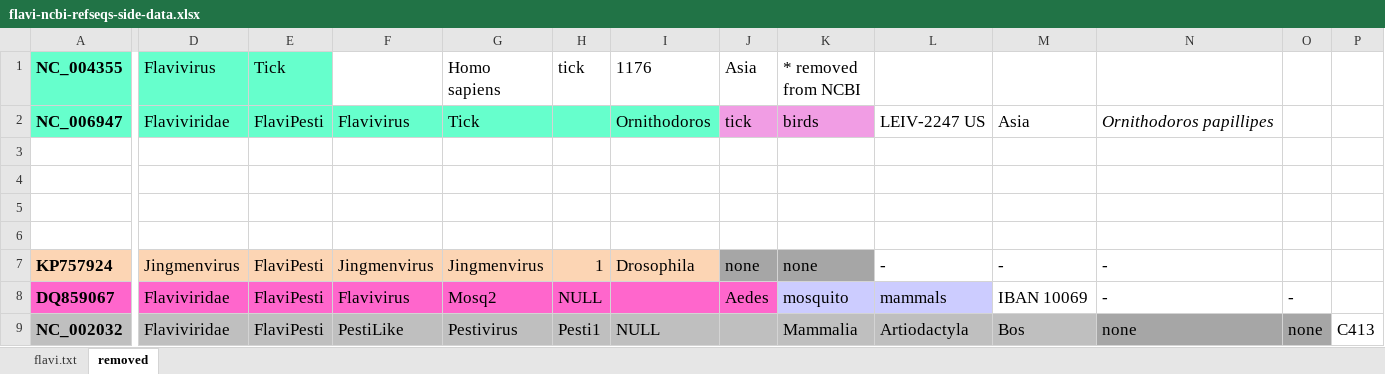
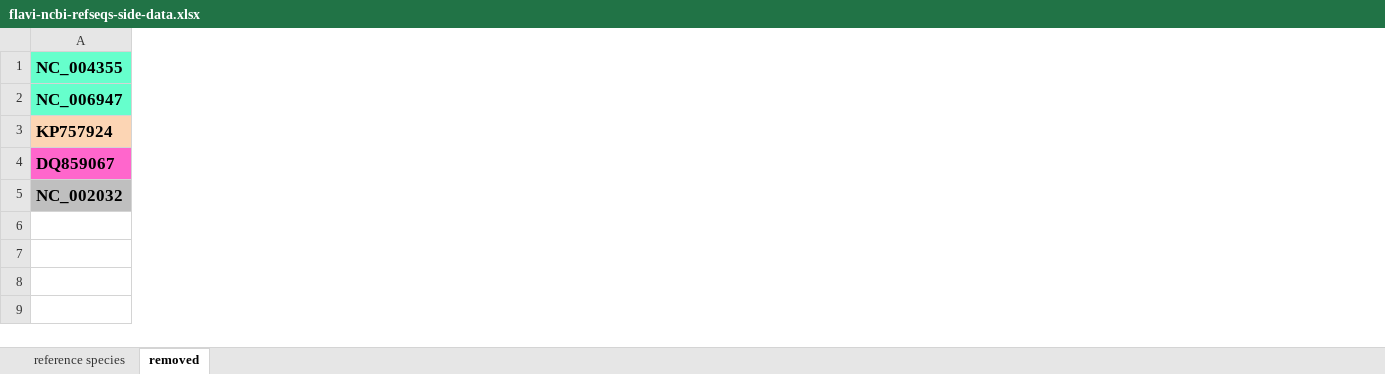
Before and after one commit to giffordlabcvr/Flavivirus-GLUE, an Excel workbook: tabular/core/flavi-ncbi-refseqs-side-data.xlsx, sheet removed, drawn as a sheet; only a part is shown, gaps mark what is left out; values as stored, in another font and other column widths than the file's, no borders; removed rows and columns are numbered as before the commit, all else as after; rows hold the shown columns only; the diff covers the shown part only; the diff names each change by its address in the sheet, - before the commit and + after, or states it on an @@ line.

```diff
--- a/tabular/core/flavi-ncbi-refseqs-side-data.xlsx (sheet removed)
+++ b/tabular/core/flavi-ncbi-refseqs-side-data.xlsx (sheet removed)
-sheet tab: flavi.txt
+sheet tab: reference species
-column D (Flavivirus), row 2: Flaviviridae; rows 7-9: Jingmenvirus | Flaviviridae | Flaviviridae
-column E (Tick), row 2: FlaviPesti; rows 7-9: all FlaviPesti
-column F, row 2: Flavivirus; rows 7-9: Jingmenvirus | Flavivirus | PestiLike
-column G (Homo sapiens), row 2: Tick; rows 7-9: Jingmenvirus | Mosq2 | Pestivirus
-column H (tick), rows 7-9: 1 | NULL | Pesti1
-column I (1176), row 2: Ornithodoros; rows 7-9: Drosophila |  | NULL
-column J (Asia), row 2: tick; rows 7-8: none | Aedes
-column K (* removed from NCBI), row 2: birds; rows 7-9: none | mosquito | Mammalia
-column L, row 2: LEIV-2247 US; rows 7-9: - | mammals | Artiodactyla
-column M, row 2: Asia; rows 7-9: - | IBAN 10069 | Bos
-column N, row 2: Ornithodoros papillipes; rows 7-9: - | - | none
-column O, rows 8-9: - | none
-column P, row 9: C413
-row 3: (empty)
-row 4: (empty)
-row 5: (empty)
-row 6: (empty)
```
Also changed, not shown: 2 removed columns elsewhere in this sheet, sheet reference species, 1 other file.
